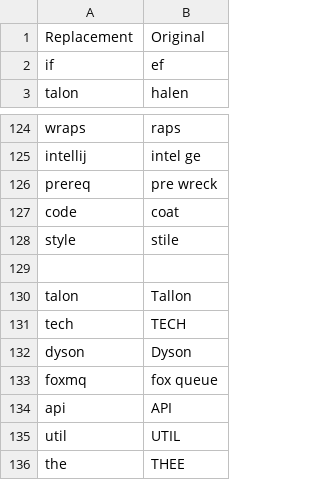
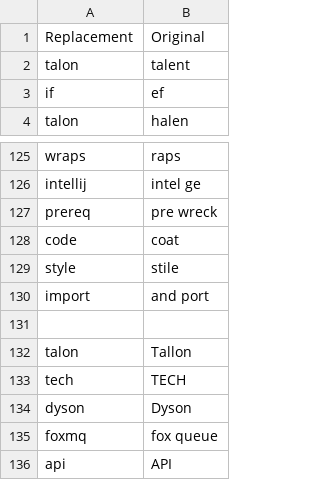
Before and after one commit to tpensyl/knausj_talon, a CSV file: settings/words_to_replace.csv, drawn as a sheet; only a part is shown, gaps mark what is left out; the shorter side is filled out with more unchanged rows.

```diff
--- a/settings/words_to_replace.csv
+++ b/settings/words_to_replace.csv
@@ -1,2 +1,3 @@
 Replacement,Original
+talon,talent
 if,ef
@@ -128,2 +129,3 @@ code,coat
 style,stile
+import,and port
 
```
Also changed, not shown: settings/additional_words.csv, settings/file_extensions.csv, 15 other files.
